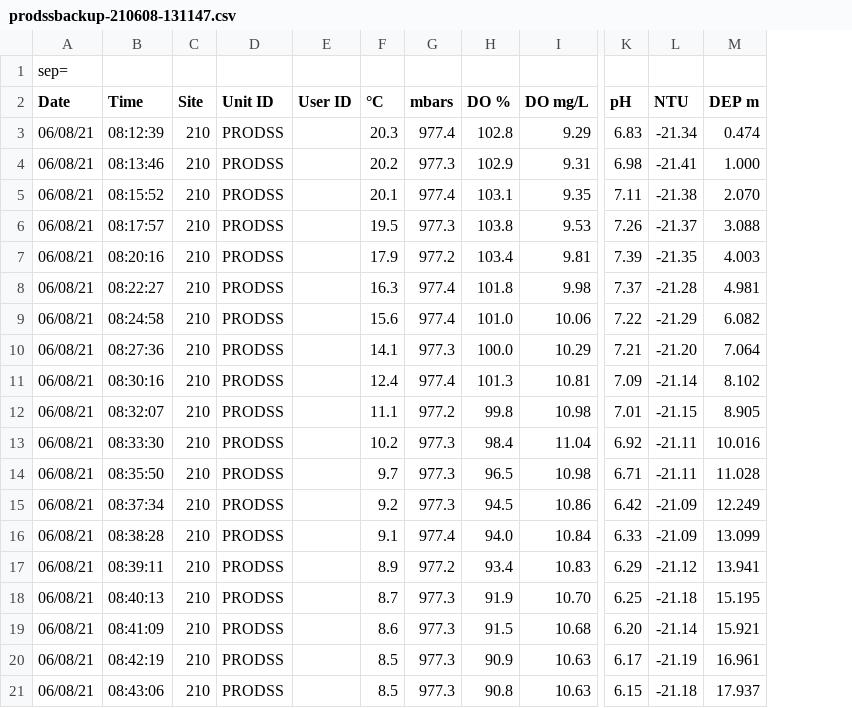
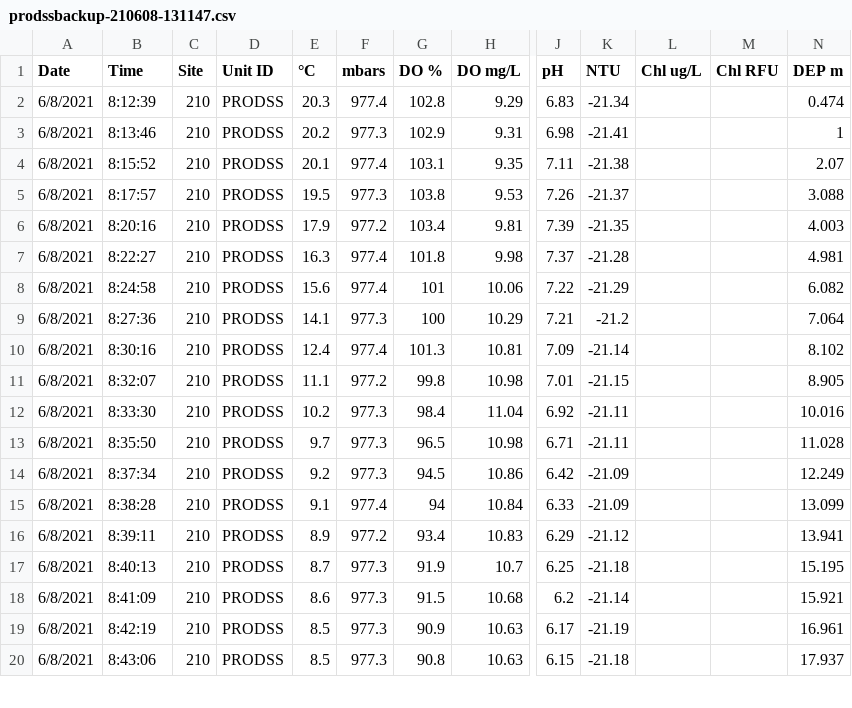
Before and after one commit to Lake-Sunapee-Protective-Association/LMP, a CSV file: raw data files/ProDSS/2021/prodssbackup-210608-131147.csv, drawn as a sheet; only a part is shown, gaps mark what is left out; removed rows and columns are numbered as before the commit, all else as after; rows hold the shown columns only; the diff covers the shown part only; the diff names each change by its address in the sheet, - before the commit and + after, or states it on an @@ line.

```diff
--- a/raw data files/ProDSS/2021/prodssbackup-210608-131147.csv
+++ b/raw data files/ProDSS/2021/prodssbackup-210608-131147.csv
-column E (User ID), empty
+column L (Chl ug/L), empty
+column M (Chl RFU), empty
-row 1: sep=
-A2:A20 (Date): 06/08/21
+A2:A20 (Date): 6/8/2021
-B2 (Time): 08:12:39
+B2 (Time): 8:12:39
-B3 (Time): 08:13:46
+B3 (Time): 8:13:46
-N3 (DEP m): 1.000
+N3 (DEP m): 1
-B4 (Time): 08:15:52
+B4 (Time): 8:15:52
-N4 (DEP m): 2.070
+N4 (DEP m): 2.07
-B5 (Time): 08:17:57
+B5 (Time): 8:17:57
-B6 (Time): 08:20:16
+B6 (Time): 8:20:16
-B7 (Time): 08:22:27
+B7 (Time): 8:22:27
-B8 (Time): 08:24:58
+B8 (Time): 8:24:58
-G8 (DO %): 101.0
+G8 (DO %): 101
-B9 (Time): 08:27:36
+B9 (Time): 8:27:36
-G9 (DO %): 100.0
+G9 (DO %): 100
-K9 (NTU): -21.20
+K9 (NTU): -21.2
-B10 (Time): 08:30:16
+B10 (Time): 8:30:16
-B11 (Time): 08:32:07
+B11 (Time): 8:32:07
-B12 (Time): 08:33:30
+B12 (Time): 8:33:30
-B13 (Time): 08:35:50
+B13 (Time): 8:35:50
-B14 (Time): 08:37:34
+B14 (Time): 8:37:34
-B15 (Time): 08:38:28
+B15 (Time): 8:38:28
-G15 (DO %): 94.0
+G15 (DO %): 94
-B16 (Time): 08:39:11
+B16 (Time): 8:39:11
-B17 (Time): 08:40:13
+B17 (Time): 8:40:13
-H17 (DO mg/L): 10.70
+H17 (DO mg/L): 10.7
-B18 (Time): 08:41:09
+B18 (Time): 8:41:09
-J18 (pH): 6.20
+J18 (pH): 6.2
-B19 (Time): 08:42:19
+B19 (Time): 8:42:19
-B20 (Time): 08:43:06
+B20 (Time): 8:43:06
```
Also changed, not shown: 84 edited cells elsewhere in this file, raw data files/ProDSS/2021/prodssbackup-210803-101354.csv, raw data files/ProDSS/2021/prodssbackup-210816-160324.csv, 4 other files.
